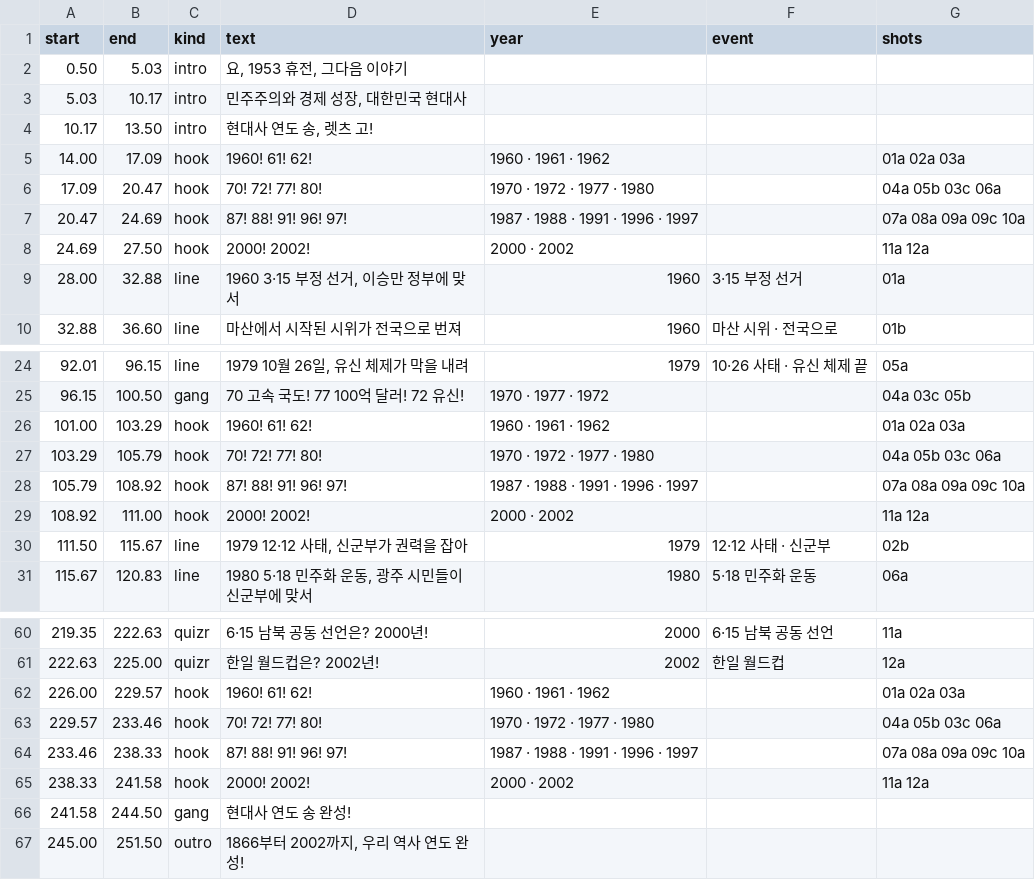
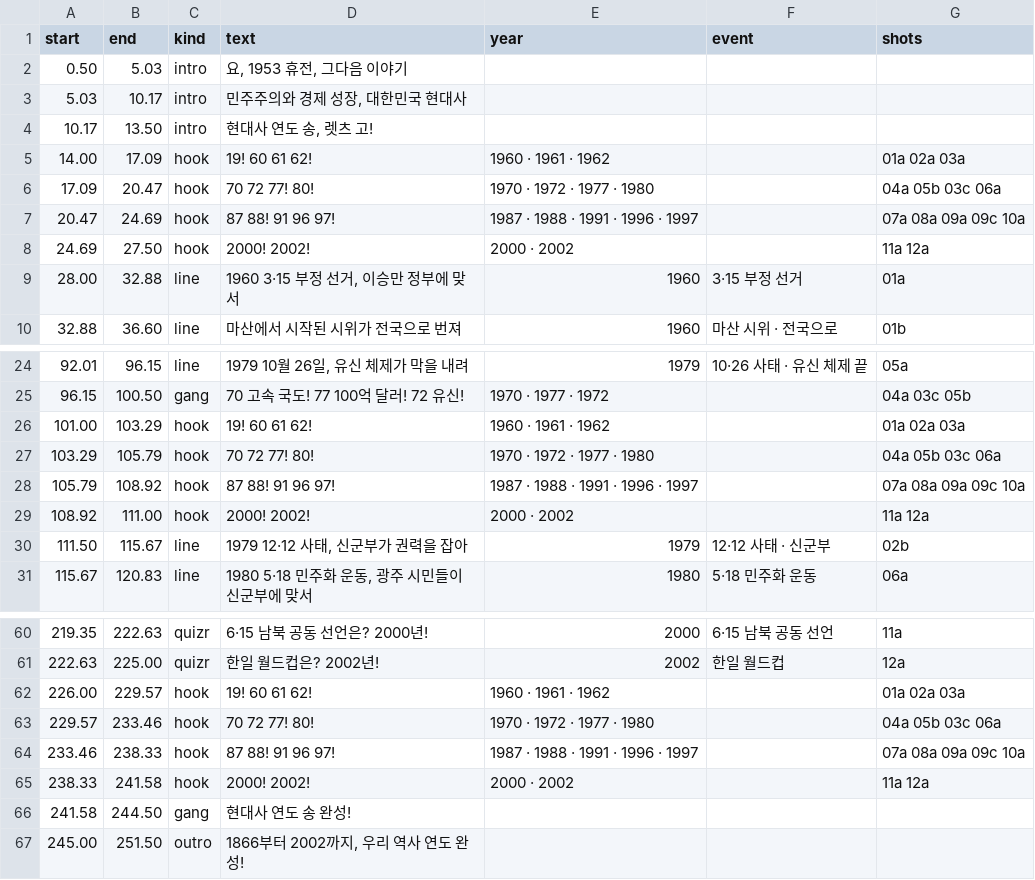
Before and after one commit to fire1200/jcos, a CSV file: video/contemporary_history_rap/timing.csv, drawn as a sheet; only a part is shown, gaps mark what is left out.

```diff
--- a/video/contemporary_history_rap/timing.csv
+++ b/video/contemporary_history_rap/timing.csv
@@ -4,5 +4,5 @@ start,end,kind,text,year,event,shots
 10.17,13.50,intro,"현대사 연도 송, 렛츠 고!",,,
-14.00,17.09,hook,1960! 61! 62!,1960 · 1961 · 1962,,01a 02a 03a
-17.09,20.47,hook,70! 72! 77! 80!,1970 · 1972 · 1977 · 1980,,04a 05b 03c 06a
-20.47,24.69,hook,87! 88! 91! 96! 97!,1987 · 1988 · 1991 · 1996 · 1997,,07a 08a 09a 09c 10a
+14.00,17.09,hook,19! 60 61 62!,1960 · 1961 · 1962,,01a 02a 03a
+17.09,20.47,hook,70 72 77! 80!,1970 · 1972 · 1977 · 1980,,04a 05b 03c 06a
+20.47,24.69,hook,87 88! 91 96 97!,1987 · 1988 · 1991 · 1996 · 1997,,07a 08a 09a 09c 10a
 24.69,27.50,hook,2000! 2002!,2000 · 2002,,11a 12a
@@ -25,5 +25,5 @@ start,end,kind,text,year,event,shots
 96.15,100.50,gang,70 고속 국도! 77 100억 달러! 72 유신!,1970 · 1977 · 1972,,04a 03c 05b
-101.00,103.29,hook,1960! 61! 62!,1960 · 1961 · 1962,,01a 02a 03a
-103.29,105.79,hook,70! 72! 77! 80!,1970 · 1972 · 1977 · 1980,,04a 05b 03c 06a
-105.79,108.92,hook,87! 88! 91! 96! 97!,1987 · 1988 · 1991 · 1996 · 1997,,07a 08a 09a 09c 10a
+101.00,103.29,hook,19! 60 61 62!,1960 · 1961 · 1962,,01a 02a 03a
+103.29,105.79,hook,70 72 77! 80!,1970 · 1972 · 1977 · 1980,,04a 05b 03c 06a
+105.79,108.92,hook,87 88! 91 96 97!,1987 · 1988 · 1991 · 1996 · 1997,,07a 08a 09a 09c 10a
 108.92,111.00,hook,2000! 2002!,2000 · 2002,,11a 12a
@@ -61,5 +61,5 @@ start,end,kind,text,year,event,shots
 222.63,225.00,quizr,한일 월드컵은? 2002년!,2002,한일 월드컵,12a
-226.00,229.57,hook,1960! 61! 62!,1960 · 1961 · 1962,,01a 02a 03a
-229.57,233.46,hook,70! 72! 77! 80!,1970 · 1972 · 1977 · 1980,,04a 05b 03c 06a
-233.46,238.33,hook,87! 88! 91! 96! 97!,1987 · 1988 · 1991 · 1996 · 1997,,07a 08a 09a 09c 10a
+226.00,229.57,hook,19! 60 61 62!,1960 · 1961 · 1962,,01a 02a 03a
+229.57,233.46,hook,70 72 77! 80!,1970 · 1972 · 1977 · 1980,,04a 05b 03c 06a
+233.46,238.33,hook,87 88! 91 96 97!,1987 · 1988 · 1991 · 1996 · 1997,,07a 08a 09a 09c 10a
 238.33,241.58,hook,2000! 2002!,2000 · 2002,,11a 12a
```
Also changed, not shown: 1 other file.
